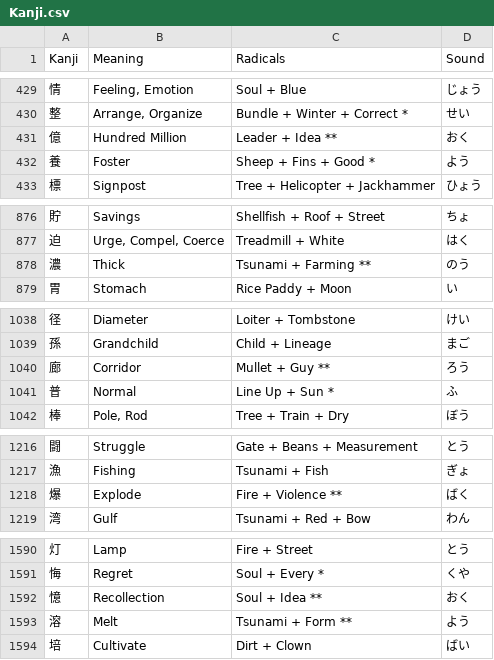
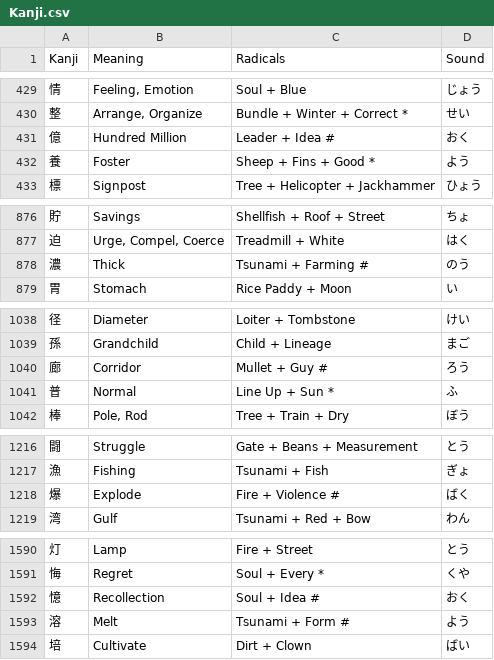
Before and after one commit to Goezs/kanji_with_radicals, a CSV file: Kanji.csv, drawn as a sheet; only a part is shown, gaps mark what is left out; the diff covers the shown part only.

Commit message:
kanji.csv and kanji_anki.py - change ** for #

```diff
--- a/Kanji.csv
+++ b/Kanji.csv
@@ -430,3 +430,3 @@ Kanji,Meaning,Radicals,Sound
 整,"Arrange, Organize",Bundle + Winter + Correct *,せい
-億,Hundred Million,Leader + Idea **,おく
+億,Hundred Million,Leader + Idea #,おく
 養,Foster,Sheep + Fins + Good *,よう
@@ -877,3 +877,3 @@ Kanji,Meaning,Radicals,Sound
 迫,"Urge, Compel, Coerce",Treadmill + White,はく
-濃,Thick,Tsunami + Farming **,のう
+濃,Thick,Tsunami + Farming #,のう
 胃,Stomach,Rice Paddy + Moon,い
@@ -1039,3 +1039,3 @@ Kanji,Meaning,Radicals,Sound
 孫,Grandchild,Child + Lineage,まご
-廊,Corridor,Mullet + Guy **,ろう
+廊,Corridor,Mullet + Guy #,ろう
 普,Normal,Line Up + Sun *,ふ
@@ -1217,3 +1217,3 @@ Kanji,Meaning,Radicals,Sound
 漁,Fishing,Tsunami + Fish,ぎょ
-爆,Explode,Fire + Violence **,ばく
+爆,Explode,Fire + Violence #,ばく
 湾,Gulf,Tsunami + Red + Bow,わん
@@ -1591,4 +1591,4 @@ Kanji,Meaning,Radicals,Sound
 悔,Regret,Soul + Every *,くや
-憶,Recollection,Soul + Idea **,おく
-溶,Melt,Tsunami + Form **,よう
+憶,Recollection,Soul + Idea #,おく
+溶,Melt,Tsunami + Form #,よう
 培,Cultivate,Dirt + Clown,ばい
```
Also changed, not shown: 1 edited cell elsewhere in this file, 1 other file.
